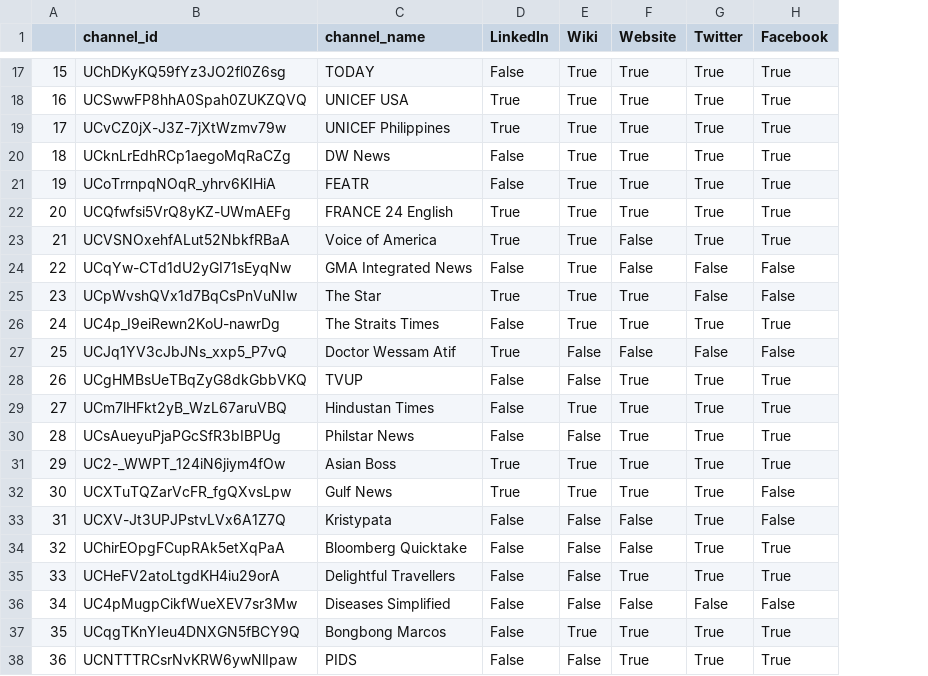
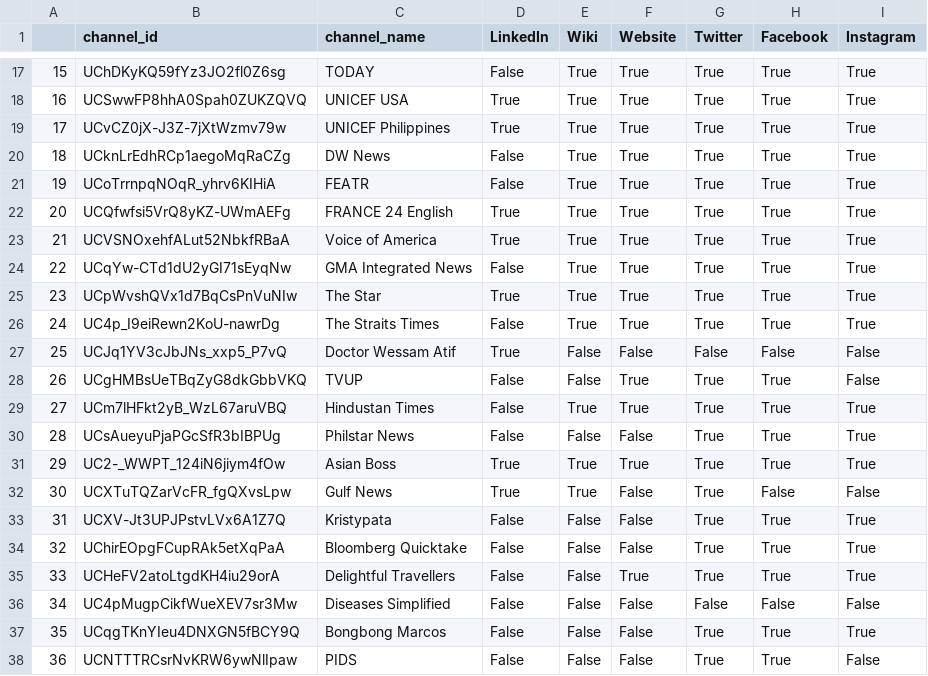
Before and after one commit to R3NZ3L/TruthfulSearch, a CSV file: datasets/covid_philippines/source_check.csv, drawn as a sheet; only a part is shown, gaps mark what is left out; the diff covers the shown part only; the diff names each change by its address in the sheet, - before the commit and + after, or states it on an @@ line.

```diff
--- a/datasets/covid_philippines/source_check.csv
+++ b/datasets/covid_philippines/source_check.csv
+column I (Instagram), rows 17-38: True | True | True | True | True | True | True | True | True | True | False | False | True | True | True | False | True | True | True | False | True | False
-F23:F24 (Website): False
+F23:F24 (Website): True
-G24:G25 (Twitter): False
+G24:G25 (Twitter): True
-H24:H25 (Facebook): False
+H24:H25 (Facebook): True
-F30 (Website): True
+F30 (Website): False
-F32 (Website): True
+F32 (Website): False
-H33 (Facebook): False
+H33 (Facebook): True
-E37 (Wiki): True
+E37 (Wiki): False
-F37:F38 (Website): True
+F37:F38 (Website): False
```
Also changed, not shown: 5 edited cells elsewhere in this file, datasets/covid_philippines/source_links.csv, datasets/covid_vaccine/source_check.csv, 7 other files.
